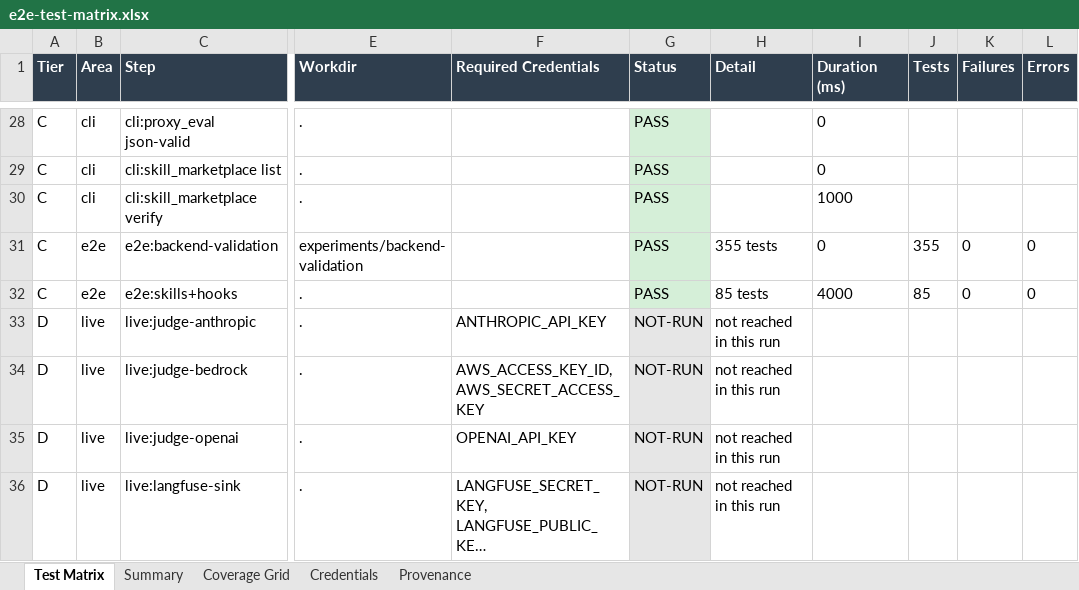
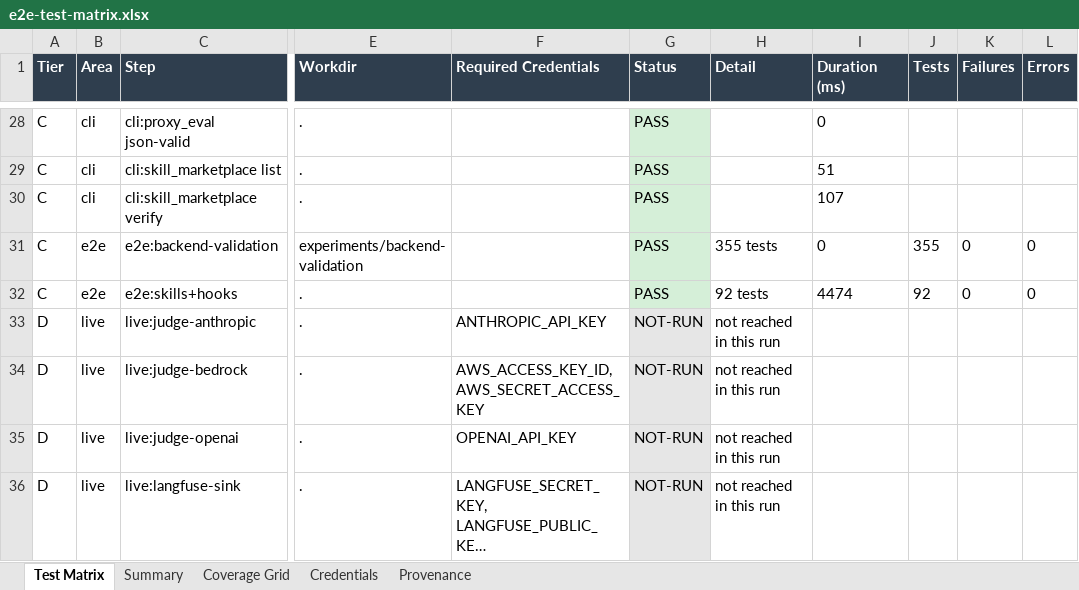
Before and after one commit to ianshank/Agents, an Excel workbook: docs/e2e-matrix/e2e-test-matrix.xlsx, sheet Test Matrix, drawn as a sheet; only a part is shown, gaps mark what is left out; long unchanged cells end in …; values as stored, in another font and other column widths than the file's, no borders; the diff covers the shown part only; the diff names each change by its address in the sheet, - before the commit and + after, or states it on an @@ line.

```diff
--- a/docs/e2e-matrix/e2e-test-matrix.xlsx (sheet Test Matrix)
+++ b/docs/e2e-matrix/e2e-test-matrix.xlsx (sheet Test Matrix)
-I29 (Duration (ms)): 0
+I29 (Duration (ms)): 51
-I30 (Duration (ms)): 1000
+I30 (Duration (ms)): 107
-H32 (Detail): 85 tests
+H32 (Detail): 92 tests
-I32 (Duration (ms)): 4000
+I32 (Duration (ms)): 4474
-J32 (Tests): 85
+J32 (Tests): 92
```
Also changed, not shown: 34 edited cells elsewhere in this sheet, sheet Provenance, sheet Coverage Grid, 16 other files.
